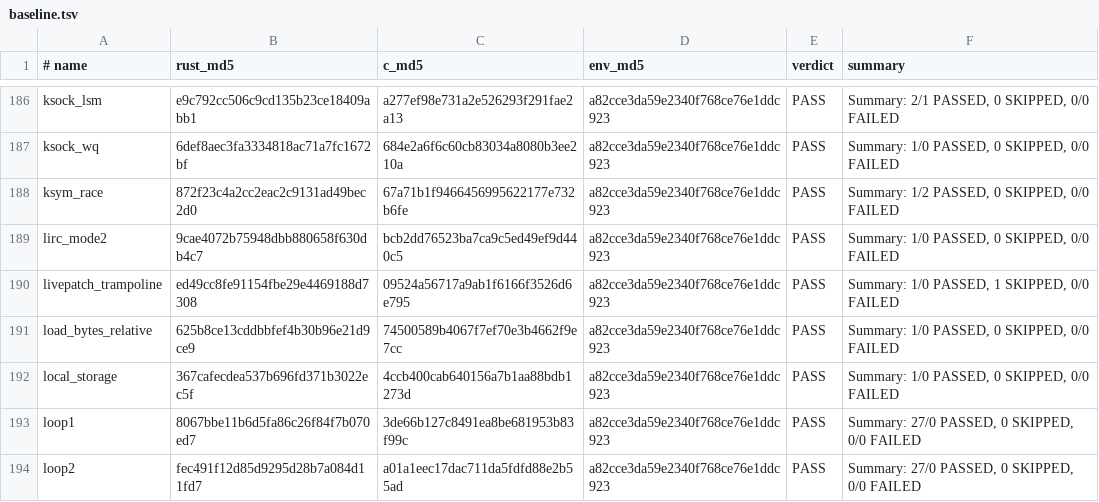
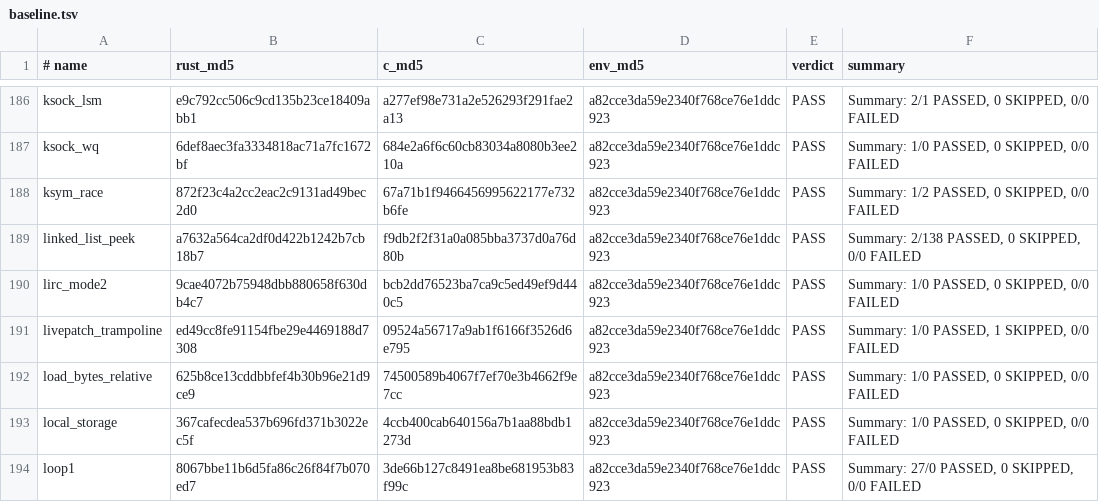
Before and after one commit to prozak/rust-selftests, a TSV file: qemu/gate/baseline.tsv, drawn as a sheet; only a part is shown, gaps mark what is left out; the shorter side is filled out with more unchanged rows; the diff names each change by its address in the sheet, - before the commit and + after, or states it on an @@ line.

```diff
--- a/qemu/gate/baseline.tsv
+++ b/qemu/gate/baseline.tsv
+row 189: linked_list_peek | a7632a564ca2df0d422b1242b7cb18b7 | f9db2f2f31a0a085bba3737d0a76d80b | a82cce3da59e2340f768ce76e1ddc923 | PASS | Summary: 2/138 PASSED, 0 SKIPPED, 0/0 FAILED
```
Also changed, not shown: equiv/results/baseline.tsv, 1 other file.
